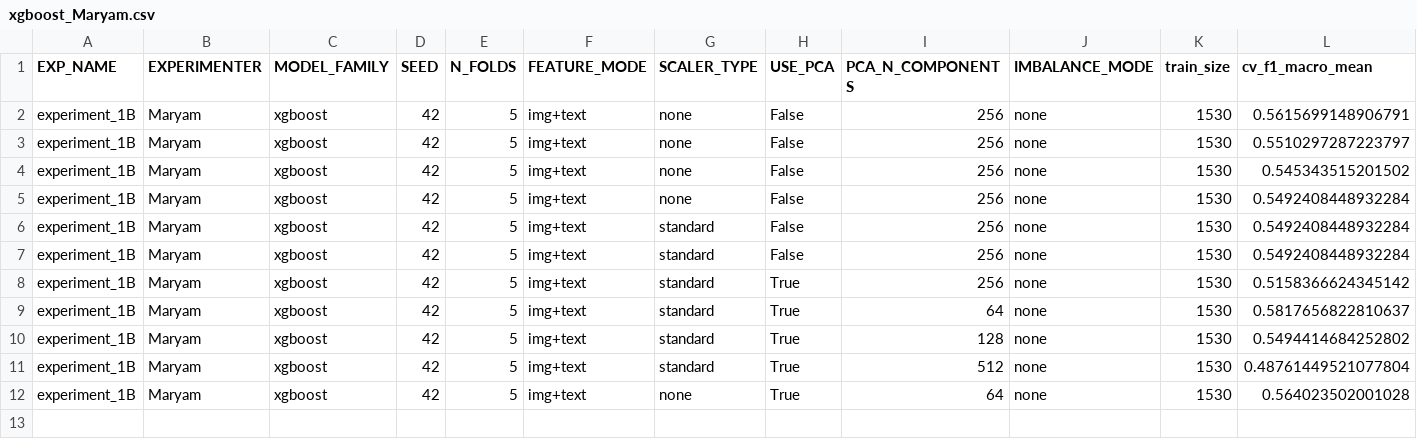
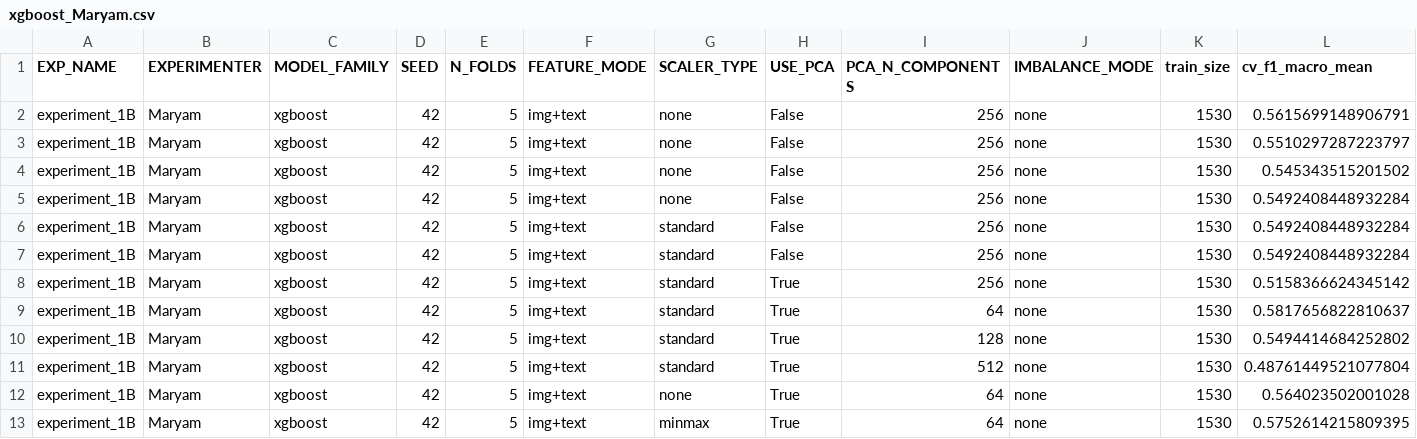
Before and after one commit to z-aqib/ml-competition, a CSV file: logs/xgboost_Maryam.csv, drawn as a sheet; only a part is shown; rows hold the shown columns only; the diff names each change by its address in the sheet, - before the commit and + after, or states it on an @@ line.

```diff
--- a/logs/xgboost_Maryam.csv
+++ b/logs/xgboost_Maryam.csv
+row 13: experiment_1B | Maryam | xgboost | 42 | 5 | img+text | minmax | True | 64 | none | 1530 | 0.5752614215809395
```
Also changed, not shown: logs/experiments_log_Maryam.csv, submissions/xgboost_Maryam.csv, 1 other file.
